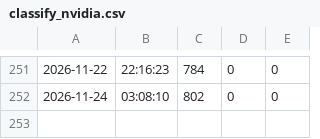
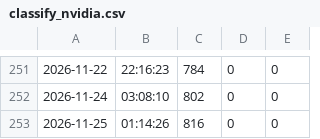
Before and after one commit to Victor-Palacios/ninth_circuit, a CSV file: logs/classify_nvidia.csv, drawn as a sheet; only a part is shown, gaps mark what is left out.

```diff
--- a/logs/classify_nvidia.csv
+++ b/logs/classify_nvidia.csv
@@ -252 +252,2 @@
 2026-11-24,03:08:10,802,0,0
+2026-11-25,01:14:26,816,0,0
```
